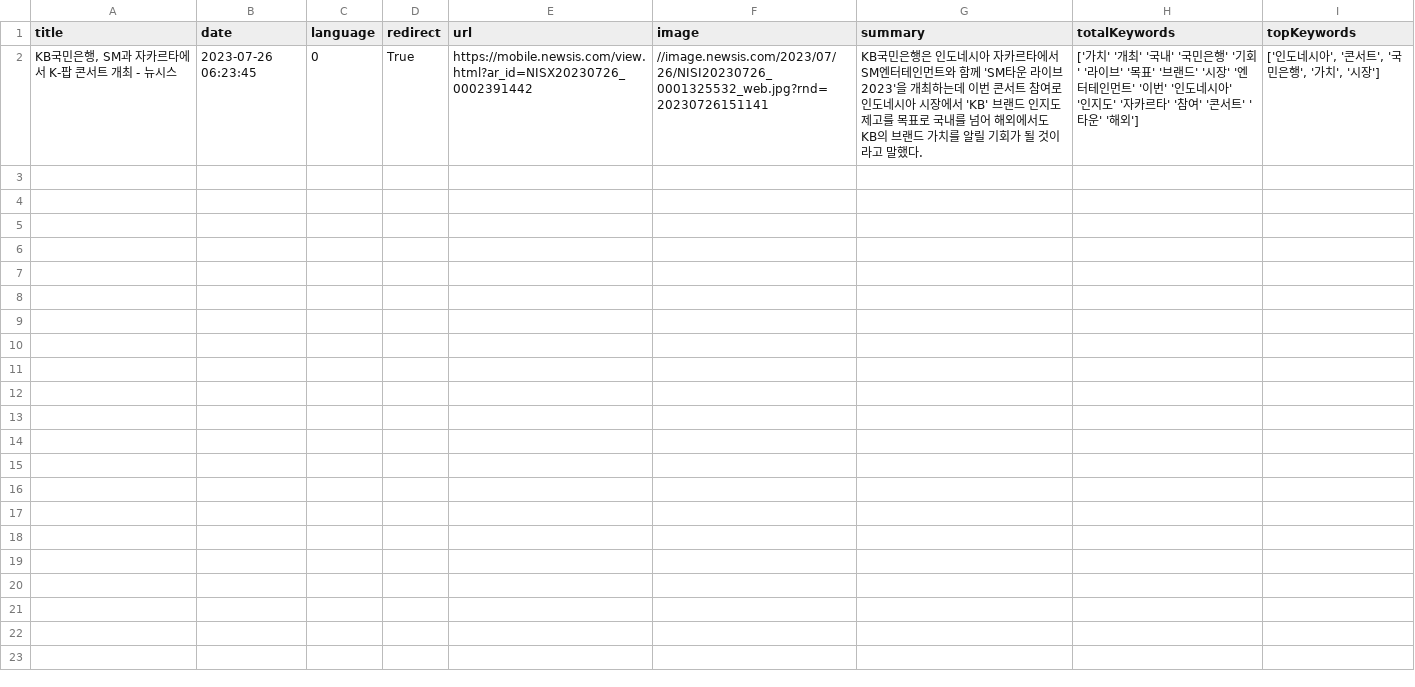
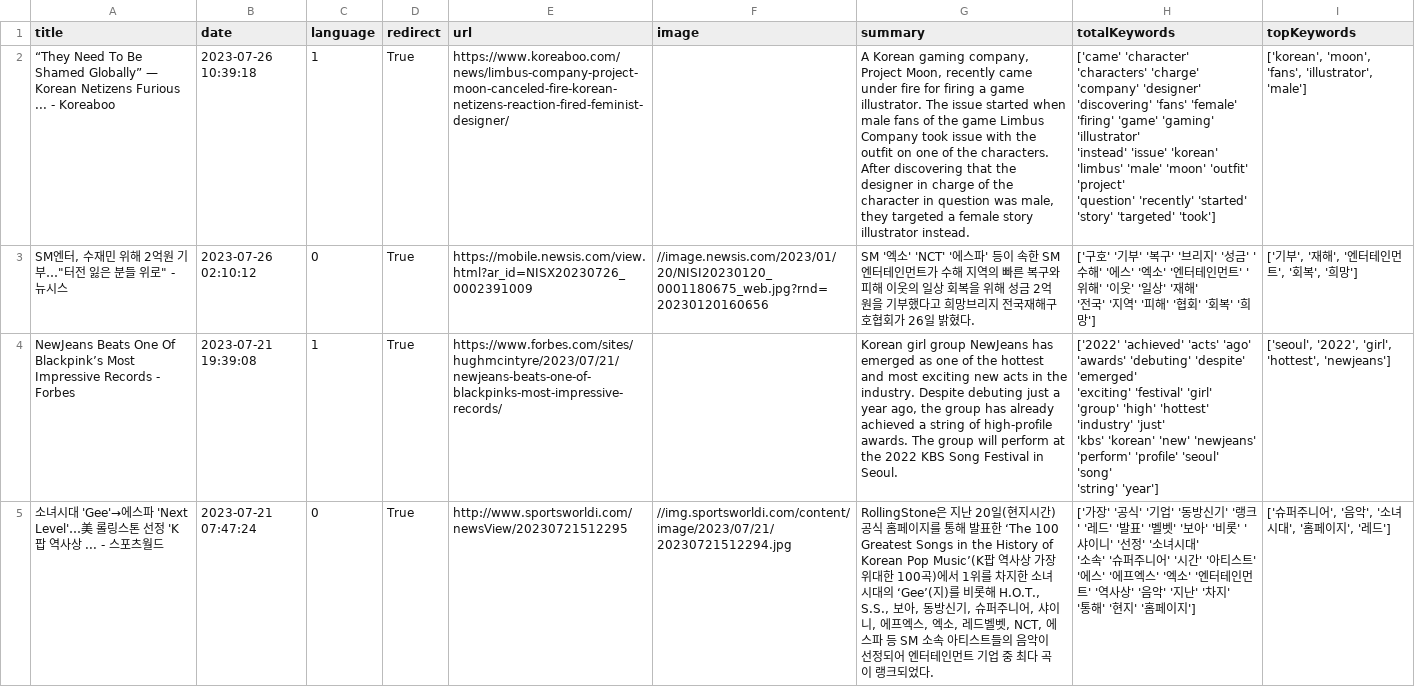
Before and after one commit to Odung2/meanwhile-ai, a CSV file: data/processed_data/5_article_final/rss_part5.csv, drawn as a sheet; removed rows and columns are numbered as before the commit, all else as after; ↵ is a line break in a cell; the diff names each change by its address in the sheet, - before the commit and + after, or states it on an @@ line.

```diff
--- a/data/processed_data/5_article_final/rss_part5.csv
+++ b/data/processed_data/5_article_final/rss_part5.csv
-row 2: KB국민은행, SM과 자카르타에서 K-팝 콘서트 개최 - 뉴시스 | 2023-07-26 06:23:45 | 0 | True | https://mobile.newsis.com/view.html?ar_id=NISX20230726_0002391442 | //image.newsis.com/2023/07/26/NISI20230726_0001325532_web.jpg?rnd=20230726151141 | KB국민은행은 인도네시아 자카르타에서 SM엔터테인먼트와 함께 'SM타운 라이브 2023'을 개최하는데 이번 콘서트 참여로 인도네시아 시장에서 'KB' 브랜드 인지도 제고를 목표로 국내를 넘어 해외에서도 KB의 브랜드 가치를 알릴 기회가 될 것이라고 말했다. | ['가치' '개최' '국내' '국민은행' '기회' '라이브' '목표' '브랜드' '시장' '엔터테인먼트' '이번' '인도네시아' ↵ '인지도' '자카르타' '참여' '콘서트' '타운' '해외'] | ['인도네시아', '콘서트', '국민은행', '가치', '시장']
+row 2: “They Need To Be Shamed Globally” — Korean Netizens Furious ... - Koreaboo | 2023-07-26 10:39:18 | 1 | True | https://www.koreaboo.com/news/limbus-company-project-moon-canceled-fire-korean-netizens-reaction-fired-feminist-designer/ |  | A Korean gaming company, Project Moon, recently came under fire for firing a game illustrator. The issue started when male fans of the game Limbus Company took issue with the outfit on one of the characters. After discovering that the designer in charge of the character in question was male, they targeted a female story illustrator instead. | ['came' 'character' 'characters' 'charge' 'company' 'designer' ↵ 'discovering' 'fans' 'female' 'firing' 'game' 'gaming' 'illustrator' ↵ 'instead' 'issue' 'korean' 'limbus' 'male' 'moon' 'outfit' 'project' ↵ 'question' 'recently' 'started' 'story' 'targeted' 'took'] | ['korean', 'moon', 'fans', 'illustrator', 'male']
+row 3: SM엔터, 수재민 위해 2억원 기부…"터전 잃은 분들 위로" - 뉴시스 | 2023-07-26 02:10:12 | 0 | True | https://mobile.newsis.com/view.html?ar_id=NISX20230726_0002391009 | //image.newsis.com/2023/01/20/NISI20230120_0001180675_web.jpg?rnd=20230120160656 | SM '엑소' 'NCT' '에스파' 등이 속한 SM엔터테인먼트가 수해 지역의 빠른 복구와 피해 이웃의 일상 회복을 위해 성금 2억원을 기부했다고 희망브리지 전국재해구호협회가 26일 밝혔다. | ['구호' '기부' '복구' '브리지' '성금' '수해' '에스' '엑소' '엔터테인먼트' '위해' '이웃' '일상' '재해' ↵ '전국' '지역' '피해' '협회' '회복' '희망'] | ['기부', '재해', '엔터테인먼트', '회복', '희망']
+row 4: NewJeans Beats One Of Blackpink’s Most Impressive Records - Forbes | 2023-07-21 19:39:08 | 1 | True | https://www.forbes.com/sites/hughmcintyre/2023/07/21/newjeans-beats-one-of-blackpinks-most-impressive-records/ |  | Korean girl group NewJeans has emerged as one of the hottest and most exciting new acts in the industry. Despite debuting just a year ago, the group has already achieved a string of high-profile awards. The group will perform at the 2022 KBS Song Festival in Seoul. | ['2022' 'achieved' 'acts' 'ago' 'awards' 'debuting' 'despite' 'emerged' ↵ 'exciting' 'festival' 'girl' 'group' 'high' 'hottest' 'industry' 'just' ↵ 'kbs' 'korean' 'new' 'newjeans' 'perform' 'profile' 'seoul' 'song' ↵ 'string' 'year'] | ['seoul', '2022', 'girl', 'hottest', 'newjeans']
+row 5: 소녀시대 'Gee'→에스파 'Next Level'…美 롤링스톤 선정 'K팝 역사상 ... - 스포츠월드 | 2023-07-21 07:47:24 | 0 | True | http://www.sportsworldi.com/newsView/20230721512295 | //img.sportsworldi.com/content/image/2023/07/21/20230721512294.jpg | RollingStone은 지난 20일(현지시간) 공식 홈페이지를 통해 발표한 ‘The 100 Greatest Songs in the History of Korean Pop Music’(K팝 역사상 가장 위대한 100곡)에서 1위를 차지한 소녀시대의 ‘Gee’(지)를 비롯해 H.O.T., S.S., 보아, 동방신기, 슈퍼주니어, 샤이니, 에프엑스, 엑소, 레드벨벳, NCT, 에스파 등 SM 소속 아티스트들의 음악이 선정되어 엔터테인먼트 기업 중 최다 곡이 랭크되었다. | ['가장' '공식' '기업' '동방신기' '랭크' '레드' '발표' '벨벳' '보아' '비롯' '샤이니' '선정' '소녀시대' ↵ '소속' '슈퍼주니어' '시간' '아티스트' '에스' '에프엑스' '엑소' '엔터테인먼트' '역사상' '음악' '지난' '차지' ↵ '통해' '현지' '홈페이지'] | ['슈퍼주니어', '음악', '소녀시대', '홈페이지', '레드']
```
Also changed, not shown: data/processed_data/2_article_crawler/rss_part1.csv, data/processed_data/database.csv, 20 other files.
